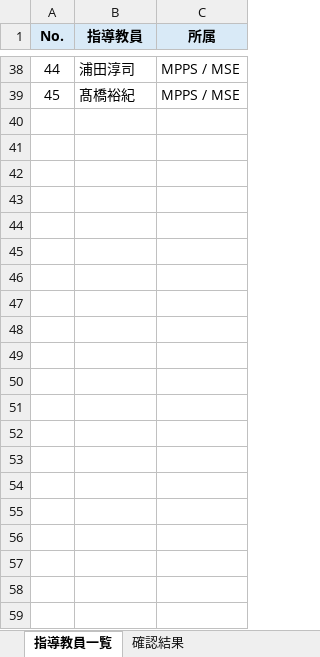
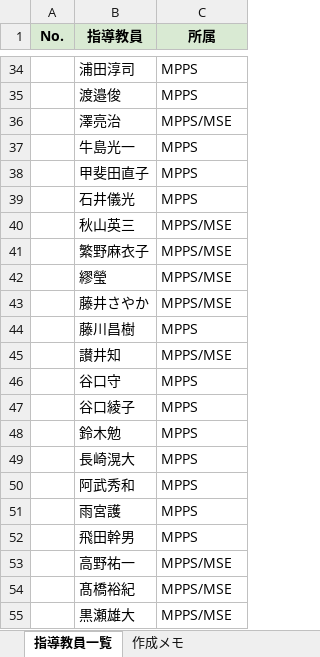
Before and after one commit to T-Kawaguchi-lab/matching-teachers-with-students, an Excel workbook: incoming/teachers_latest.xlsx, sheet 指導教員一覧, drawn as a sheet; only a part is shown, gaps mark what is left out; values as stored, in another font and other column widths than the file's, no borders; addresses are those after the commit; the diff covers the shown part only; the diff names each change by its address in the sheet, - before the commit and + after, or states it on an @@ line.

Commit message:
Update teachers_latest.xlsx (2026-05-19 16:50:41)

```diff
--- a/incoming/teachers_latest.xlsx (sheet 指導教員一覧)
+++ b/incoming/teachers_latest.xlsx (sheet 指導教員一覧)
-sheet tab: 確認結果
+sheet tab: 作成メモ
-A1:C1 fill: #D9EAF7
+A1:C1 fill: #D9EAD3
-A34 (No.): 44
+A34 (No.): (empty)
-C34 (所属): MPPS / MSE
+C34 (所属): MPPS
+row 35:  | 渡邉俊 | MPPS
+row 36:  | 澤亮治 | MPPS/MSE
+row 37:  | 牛島光一 | MPPS
+row 38:  | 甲斐田直子 | MPPS
+row 39:  | 石井儀光 | MPPS
+row 40:  | 秋山英三 | MPPS/MSE
+row 41:  | 繁野麻衣子 | MPPS/MSE
+row 42:  | 繆瑩 | MPPS/MSE
+row 43:  | 藤井さやか | MPPS/MSE
+row 44:  | 藤川昌樹 | MPPS
+row 45:  | 讃井知 | MPPS/MSE
+row 46:  | 谷口守 | MPPS
+row 47:  | 谷口綾子 | MPPS
+row 48:  | 鈴木勉 | MPPS
+row 49:  | 長崎滉大 | MPPS
+row 50:  | 阿武秀和 | MPPS
+row 51:  | 雨宮護 | MPPS
+row 52:  | 飛田幹男 | MPPS
+row 53:  | 高野祐一 | MPPS/MSE
-A54 (No.): 45
+A54 (No.): (empty)
-C54 (所属): MPPS / MSE
+C54 (所属): MPPS/MSE
+row 55:  | 黒瀬雄大 | MPPS/MSE
```
Also changed, not shown: 31 added rows, 35 removed rows and 2 edited cells elsewhere in this sheet, sheet 作成メモ.
